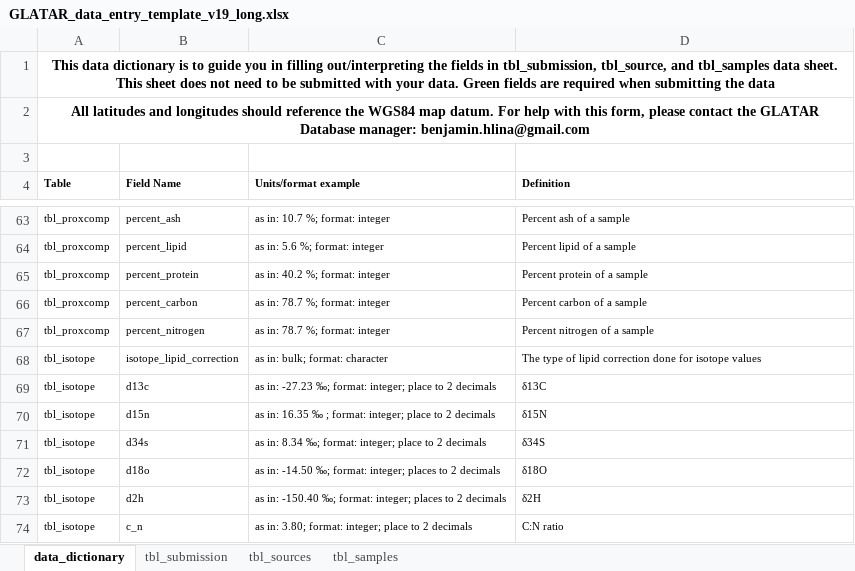
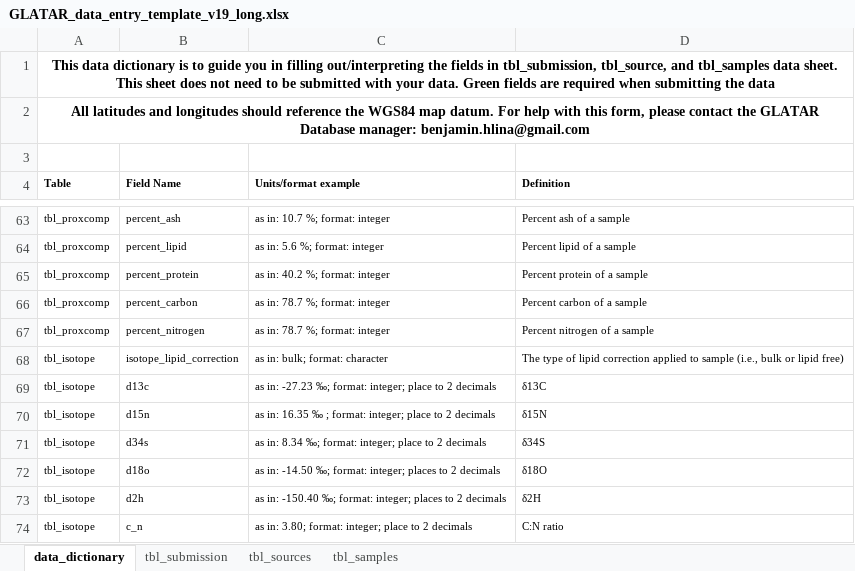
Before and after one commit to benjaminhlina/glatar-app, an Excel workbook: www/data-entry-template/GLATAR_data_entry_template_v19_long.xlsx, sheet data_dictionary, drawn as a sheet; only a part is shown, gaps mark what is left out; values as stored, in another font and other column widths than the file's, no borders; the diff names each change by its address in the sheet, - before the commit and + after, or states it on an @@ line.

```diff
--- a/www/data-entry-template/GLATAR_data_entry_template_v19_long.xlsx (sheet data_dictionary)
+++ b/www/data-entry-template/GLATAR_data_entry_template_v19_long.xlsx (sheet data_dictionary)
-D68 (Definition): …lipid correction done for isotope values
+D68 (Definition): …lipid correction applied to sample (i.e., bulk or lipid free)
```
Also changed, not shown: www/data-entry-template/GLATAR_data_entry_template_v19.xlsx.
